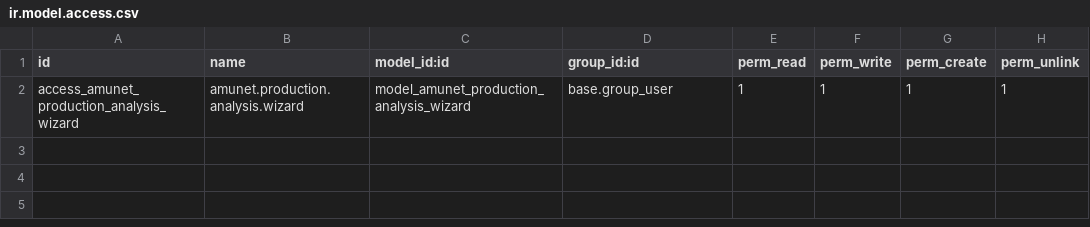
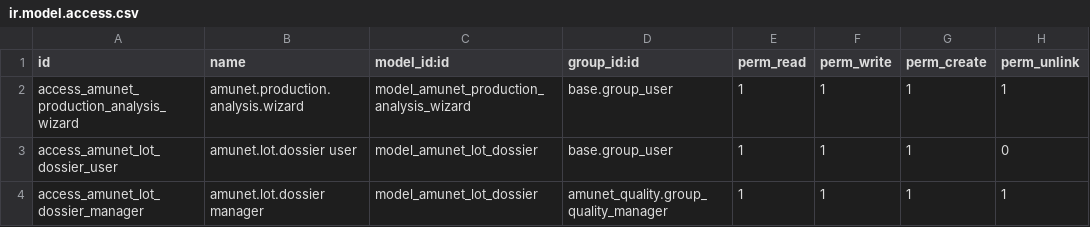
Before and after one commit to feruap/odoo-iso, a CSV file: addons/amunet_production/security/ir.model.access.csv, drawn as a sheet; the diff names each change by its address in the sheet, - before the commit and + after, or states it on an @@ line.

Commit message:
Add lot dossier and nominal signature wording

```diff
--- a/addons/amunet_production/security/ir.model.access.csv
+++ b/addons/amunet_production/security/ir.model.access.csv
+row 3: access_amunet_lot_dossier_user | amunet.lot.dossier user | model_amunet_lot_dossier | base.group_user | 1 | 1 | 1 | 0
+row 4: access_amunet_lot_dossier_manager | amunet.lot.dossier manager | model_amunet_lot_dossier | amunet_quality.group_quality_manager | 1 | 1 | 1 | 1
```
Also changed, not shown: 5 other files.
